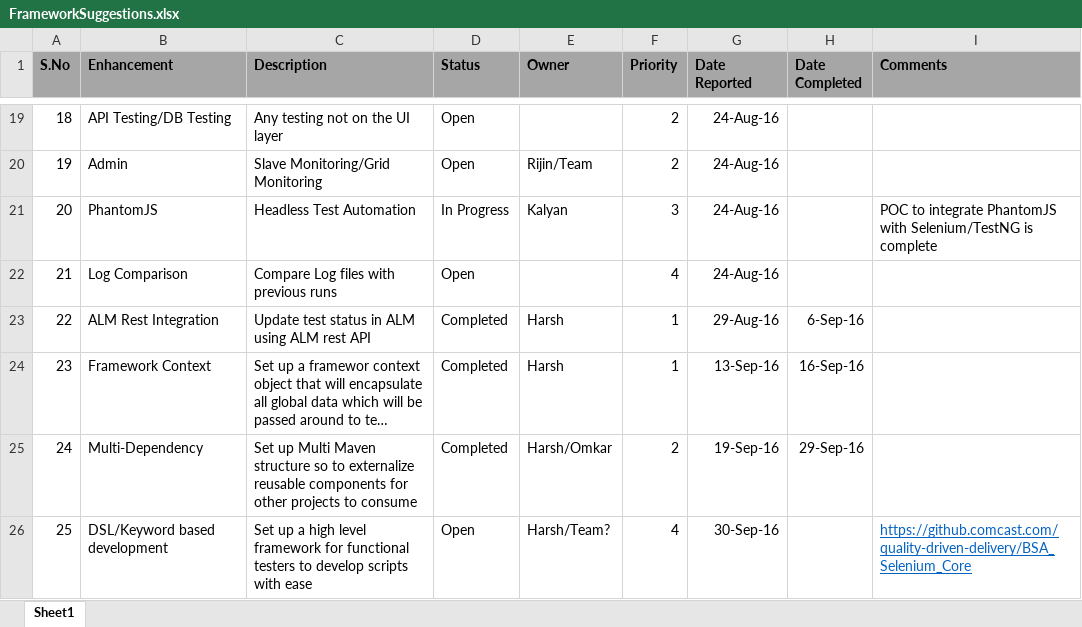
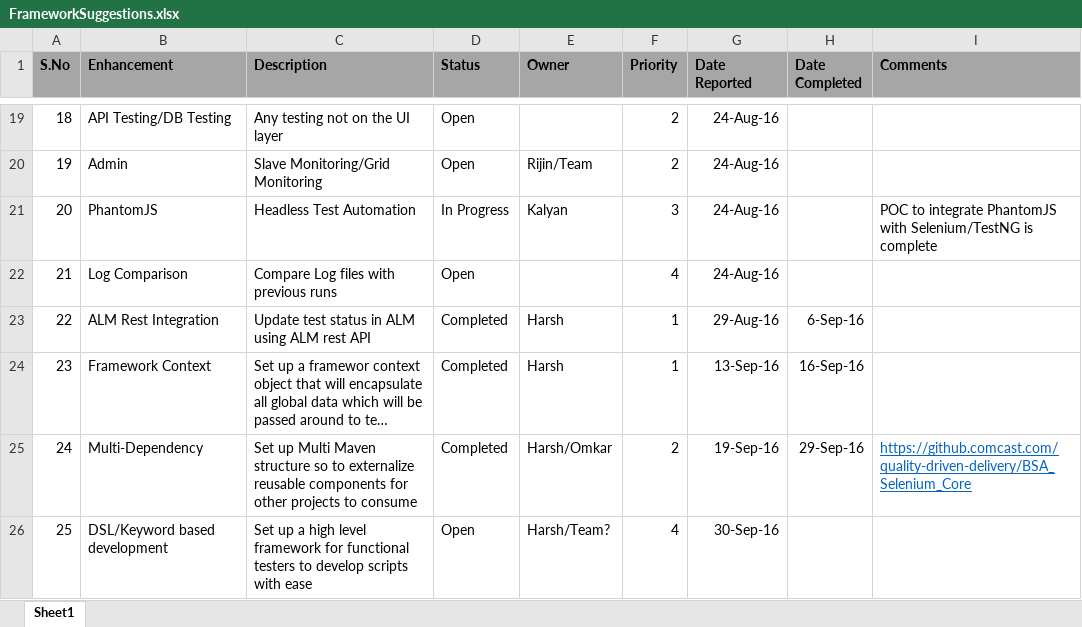
Before and after one commit to skanna001c/TestProject01, an Excel workbook: Documents/FrameworkSuggestions.xlsx, sheet Sheet1, drawn as a sheet; only a part is shown, gaps mark what is left out; long unchanged cells end in …; values as stored, in another font and other column widths than the file's, no borders; the diff names each change by its address in the sheet, - before the commit and + after, or states it on an @@ line.

```diff
--- a/Documents/FrameworkSuggestions.xlsx (sheet Sheet1)
+++ b/Documents/FrameworkSuggestions.xlsx (sheet Sheet1)
-I25 (Comments): (empty)
+I25 (Comments): https://github.comcast.com/quality-driven-delivery/BSA_Selenium_Core
-I26 (Comments): https://github.comcast.com/quality-driven-delivery/BSA_Selenium_Core
+I26 (Comments): (empty)
```
Also changed, not shown: Documents/ReviewComments.xlsx.
